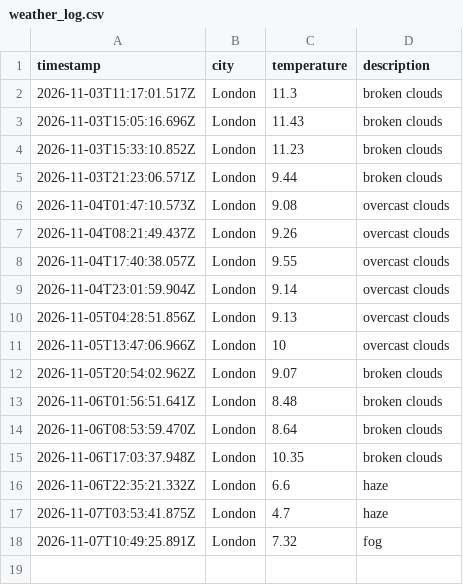
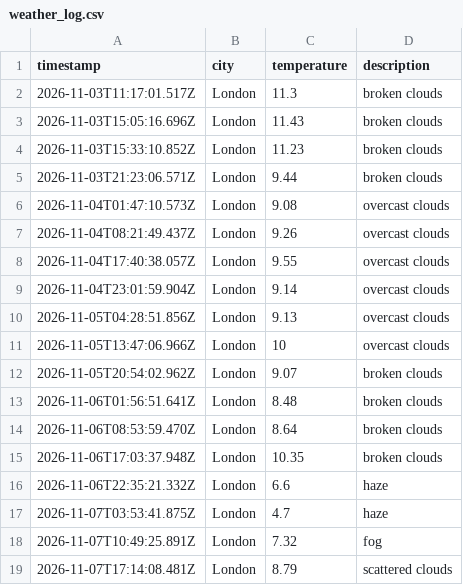
Before and after one commit to wwwahida/weather_dataops, a CSV file: data/weather_log.csv, drawn as a sheet; the diff names each change by its address in the sheet, - before the commit and + after, or states it on an @@ line.

```diff
--- a/data/weather_log.csv
+++ b/data/weather_log.csv
+row 19: 2026-11-07T17:14:08.481Z | London | 8.79 | scattered clouds
```
Also changed, not shown: 1 other file.
